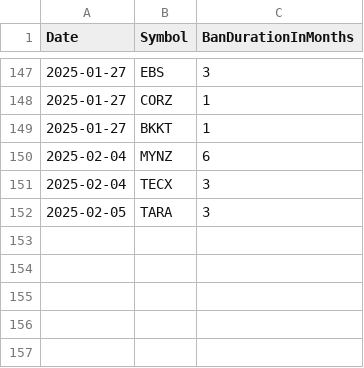
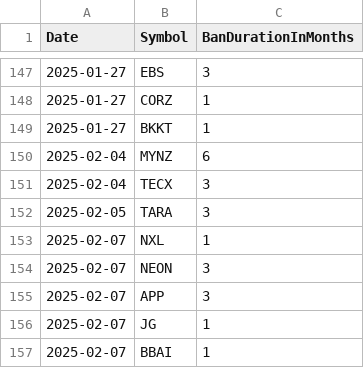
Before and after one commit to Mihaii2/Trader_Companion, a CSV file: flask_microservice_stocks_filterer/stocks_filtering_application/banned_stocks/banned_stocks.csv, drawn as a sheet; only a part is shown, gaps mark what is left out; the diff names each change by its address in the sheet, - before the commit and + after, or states it on an @@ line.

```diff
--- a/flask_microservice_stocks_filterer/stocks_filtering_application/banned_stocks/banned_stocks.csv
+++ b/flask_microservice_stocks_filterer/stocks_filtering_application/banned_stocks/banned_stocks.csv
+row 153: 2025-02-07 | NXL | 1
+row 154: 2025-02-07 | NEON | 3
+row 155: 2025-02-07 | APP | 3
+row 156: 2025-02-07 | JG | 1
+row 157: 2025-02-07 | BBAI | 1
```
Also changed, not shown: flask_microservice_stocks_filterer/stocks_filtering_application/sentiment_history/sentiment_history.csv, 42 other files.
